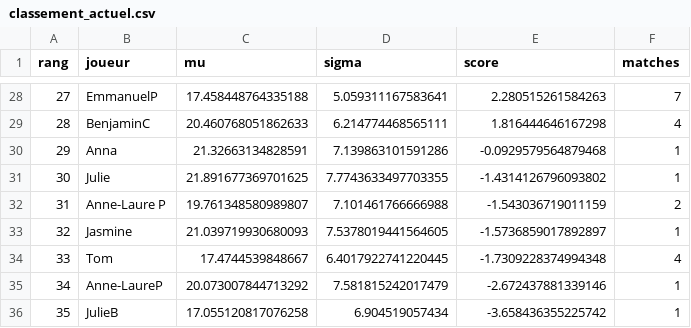
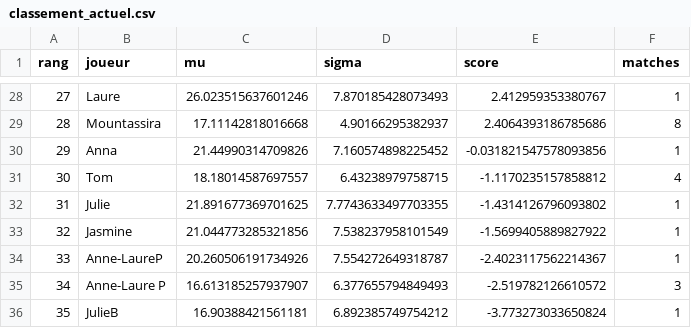
Before and after one commit to CBGP-activities/Foosball, a CSV file: docs/resultats/classement_actuel.csv, drawn as a sheet; only a part is shown, gaps mark what is left out; the diff covers the shown part only.

```diff
--- a/docs/resultats/classement_actuel.csv
+++ b/docs/resultats/classement_actuel.csv
@@ -28,9 +28,9 @@ rang,joueur,mu,sigma,score,matches
-27,EmmanuelP,17.458448764335188,5.059311167583641,2.280515261584263,7
-28,BenjaminC,20.460768051862633,6.214774468565111,1.816444646167298,4
-29,Anna,21.32663134828591,7.139863101591286,-0.0929579564879468,1
-30,Julie,21.891677369701625,7.7743633497703355,-1.4314126796093802,1
-31,Anne-Laure P,19.761348580989807,7.101461766666988,-1.543036719011159,2
-32,Jasmine,21.039719930680093,7.5378019441564605,-1.5736859017892897,1
-33,Tom,17.4744539848667,6.4017922741220445,-1.7309228374994348,4
-34,Anne-LaureP,20.073007844713292,7.581815242017479,-2.672437881339146,1
-35,JulieB,17.055120817076258,6.904519057434,-3.658436355225742,1
+27,Laure,26.023515637601246,7.870185428073493,2.412959353380767,1
+28,Mountassira,17.11142818016668,4.90166295382937,2.4064393186785686,8
+29,Anna,21.44990314709826,7.160574898225452,-0.031821547578093856,1
+30,Tom,18.18014587697557,6.43238979758715,-1.1170235157858812,4
+31,Julie,21.891677369701625,7.7743633497703355,-1.4314126796093802,1
+32,Jasmine,21.044773285321856,7.538237958101549,-1.5699405889827922,1
+33,Anne-LaureP,20.260506191734926,7.554272649318787,-2.4023117562214367,1
+34,Anne-Laure P,16.613185257937907,6.377655794849493,-2.519782126610572,3
+35,JulieB,16.90388421561181,6.892385749754212,-3.773273033650824,1
```
Also changed, not shown: 121 edited cells elsewhere in this file, 2 other files.
